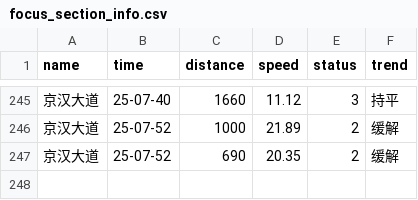
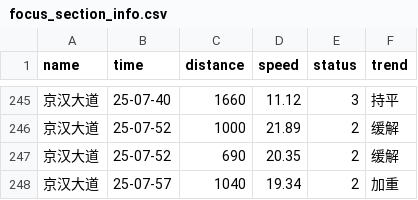
Before and after one commit to HereIsZephyrus/trunklevel_evaluation, a CSV file: result/focus_section_info.csv, drawn as a sheet; only a part is shown, gaps mark what is left out.

```diff
--- a/result/focus_section_info.csv
+++ b/result/focus_section_info.csv
@@ -247 +247,2 @@ name,time,distance,speed,status,trend
 京汉大道,25-07-52,690,20.35,2,缓解
+京汉大道,25-07-57,1040,19.34,2,加重
```
Also changed, not shown: result/focus_basic_info.csv.
